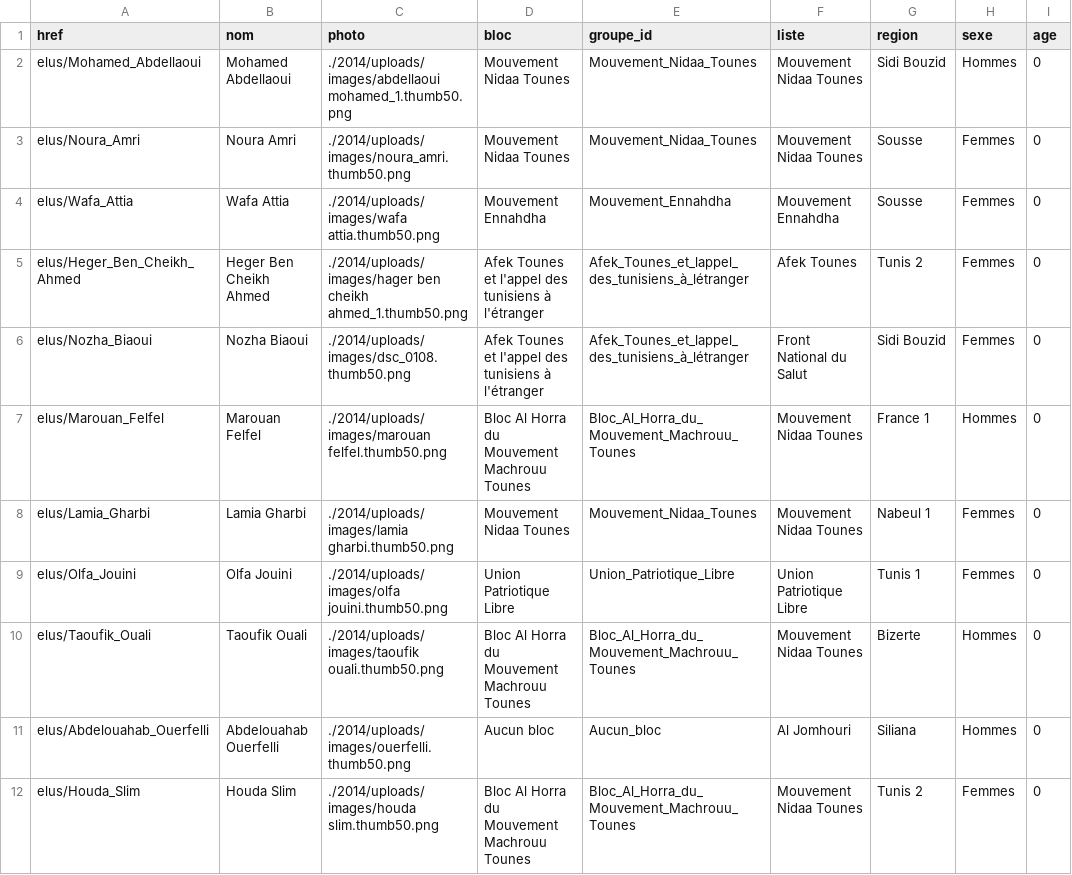
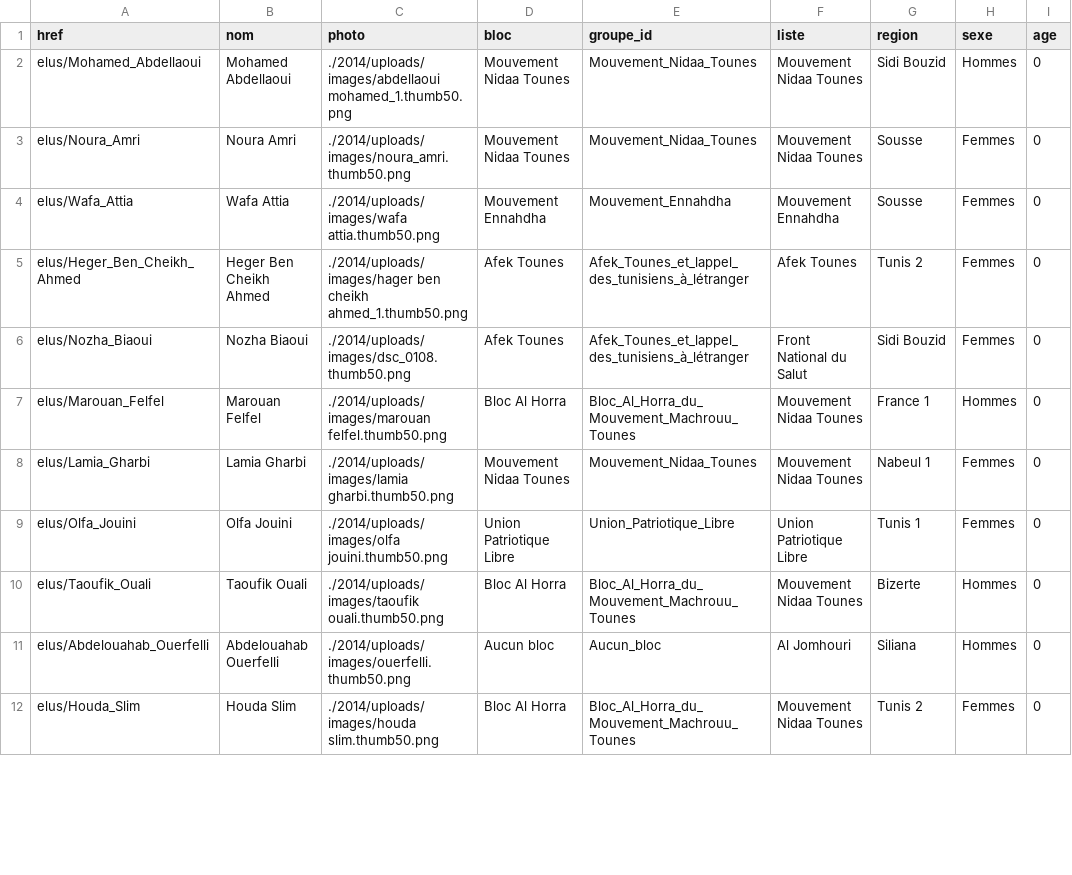
Before and after one commit to mahdiqb/di_dataviz, a CSV file: assemblee2/data/result.csv, drawn as a sheet; only a part is shown; the diff covers the shown part only; the diff names each change by its address in the sheet, - before the commit and + after, or states it on an @@ line.

```diff
--- a/assemblee2/data/result.csv
+++ b/assemblee2/data/result.csv
-D5:D6 (bloc): Afek Tounes et l'appel des tunisiens à l'étranger
+D5:D6 (bloc): Afek Tounes
-D7 (bloc): Bloc Al Horra du Mouvement Machrouu Tounes
+D7 (bloc): Bloc Al Horra
-D10 (bloc): Bloc Al Horra du Mouvement Machrouu Tounes
+D10 (bloc): Bloc Al Horra
-D12 (bloc): Bloc Al Horra du Mouvement Machrouu Tounes
+D12 (bloc): Bloc Al Horra
```
Also changed, not shown: 71 edited cells elsewhere in this file, 1 other file.
